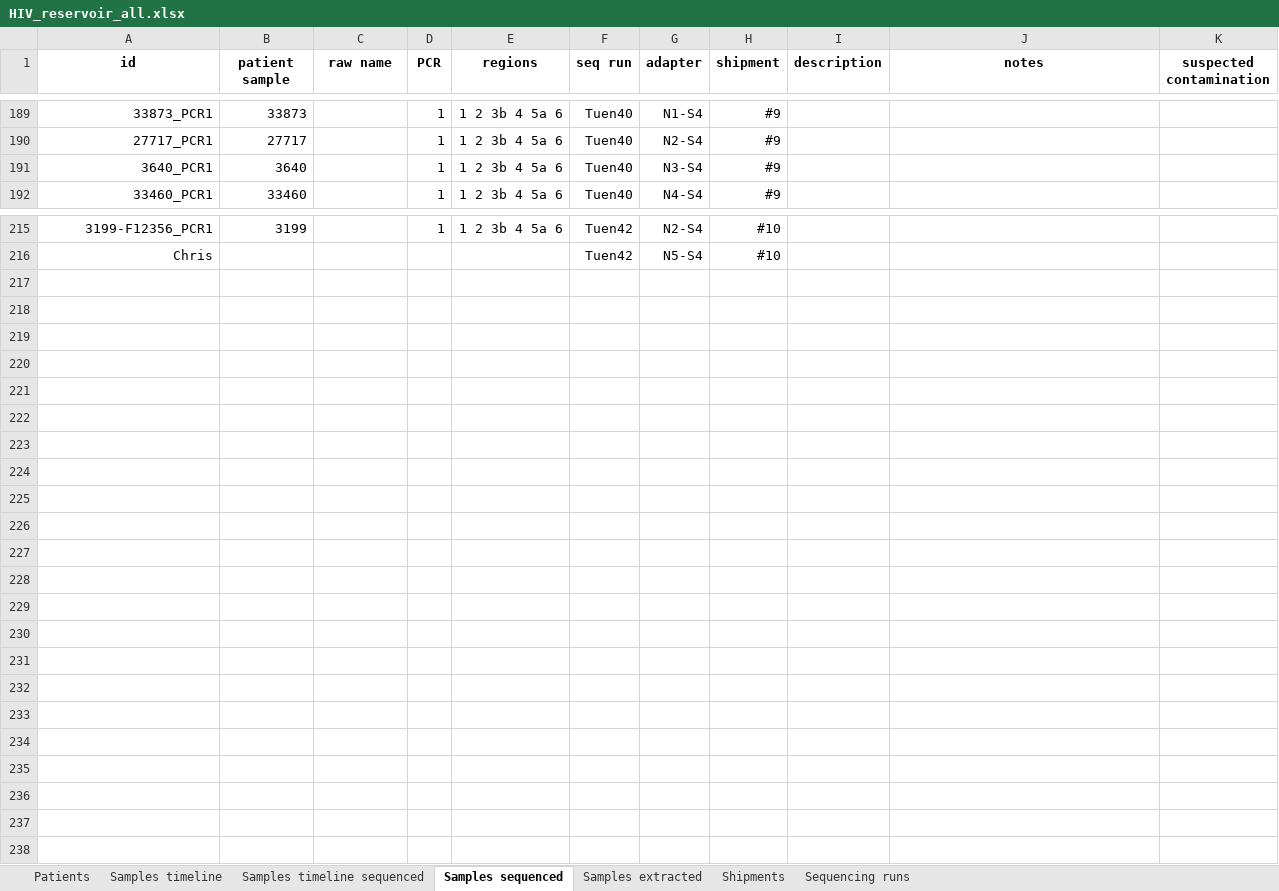
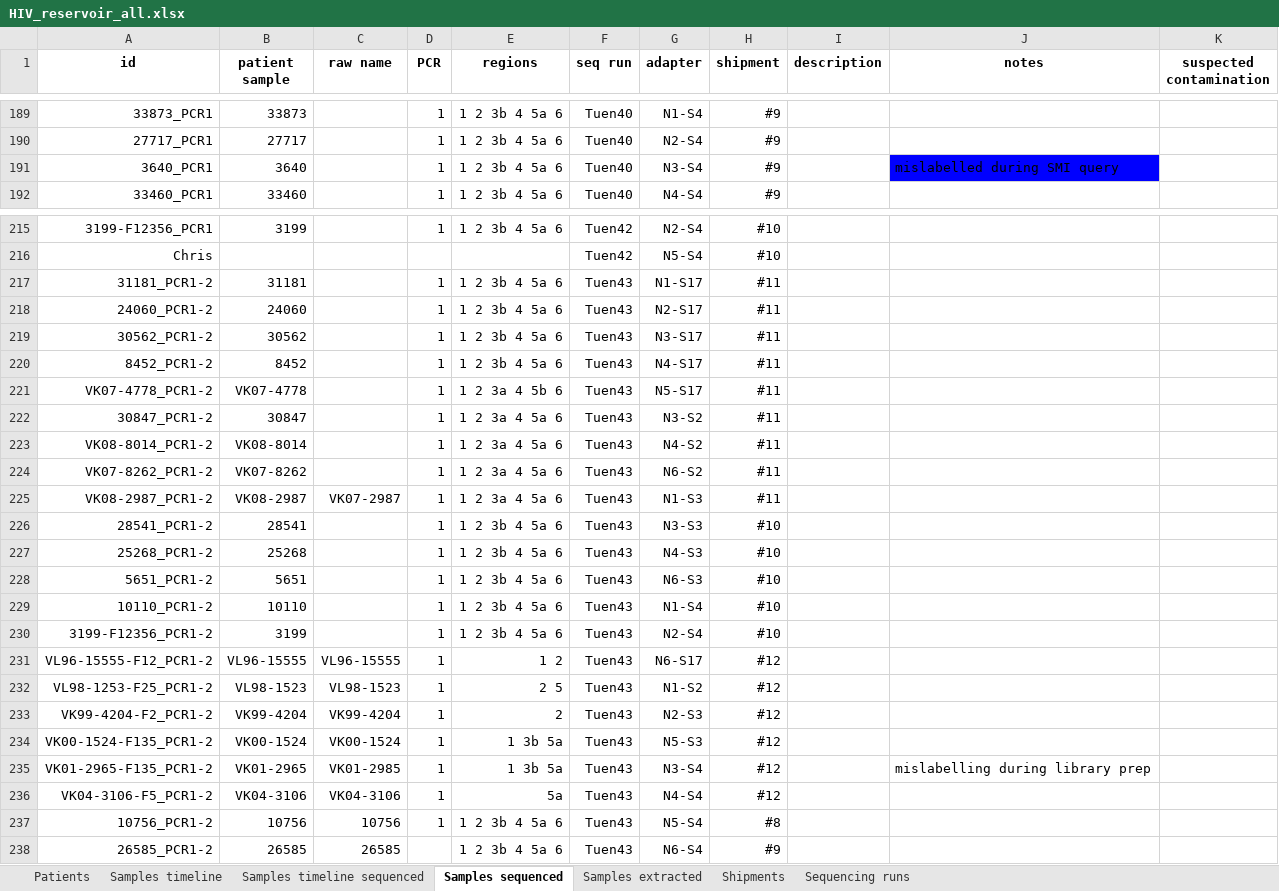
Before and after one commit to iosonofabio/hivwholeseq, an Excel workbook: hivwholeseq/tables/HIV_reservoir_all.xlsx, sheet Samples sequenced, drawn as a sheet; only a part is shown, gaps mark what is left out; values as stored, in another font and other column widths than the file's, no borders; the diff names each change by its address in the sheet, - before the commit and + after, or states it on an @@ line.

Commit message:
Tuen43 started + better propagators

```diff
--- a/hivwholeseq/tables/HIV_reservoir_all.xlsx (sheet Samples sequenced)
+++ b/hivwholeseq/tables/HIV_reservoir_all.xlsx (sheet Samples sequenced)
-J191 (notes): (empty)
+J191 (notes): mislabelled during SMI query
-J191 fill: none
+J191 fill: #0000FF
+row 217: 31181_PCR1-2 | 31181 |  | 1 | 1 2 3b 4 5a 6 | Tuen43 | N1-S17 | #11
+row 218: 24060_PCR1-2 | 24060 |  | 1 | 1 2 3b 4 5a 6 | Tuen43 | N2-S17 | #11
+row 219: 30562_PCR1-2 | 30562 |  | 1 | 1 2 3b 4 5a 6 | Tuen43 | N3-S17 | #11
+row 220: 8452_PCR1-2 | 8452 |  | 1 | 1 2 3b 4 5a 6 | Tuen43 | N4-S17 | #11
+row 221: VK07-4778_PCR1-2 | VK07-4778 |  | 1 | 1 2 3a 4 5b 6 | Tuen43 | N5-S17 | #11
+row 222: 30847_PCR1-2 | 30847 |  | 1 | 1 2 3a 4 5a 6 | Tuen43 | N3-S2 | #11
+row 223: VK08-8014_PCR1-2 | VK08-8014 |  | 1 | 1 2 3a 4 5a 6 | Tuen43 | N4-S2 | #11
+row 224: VK07-8262_PCR1-2 | VK07-8262 |  | 1 | 1 2 3a 4 5a 6 | Tuen43 | N6-S2 | #11
+row 225: VK08-2987_PCR1-2 | VK08-2987 | VK07-2987 | 1 | 1 2 3a 4 5a 6 | Tuen43 | N1-S3 | #11
+row 226: 28541_PCR1-2 | 28541 |  | 1 | 1 2 3b 4 5a 6 | Tuen43 | N3-S3 | #10
+row 227: 25268_PCR1-2 | 25268 |  | 1 | 1 2 3b 4 5a 6 | Tuen43 | N4-S3 | #10
+row 228: 5651_PCR1-2 | 5651 |  | 1 | 1 2 3b 4 5a 6 | Tuen43 | N6-S3 | #10
+row 229: 10110_PCR1-2 | 10110 |  | 1 | 1 2 3b 4 5a 6 | Tuen43 | N1-S4 | #10
+row 230: 3199-F12356_PCR1-2 | 3199 |  | 1 | 1 2 3b 4 5a 6 | Tuen43 | N2-S4 | #10
+row 231: VL96-15555-F12_PCR1-2 | VL96-15555 | VL96-15555 | 1 | 1 2 | Tuen43 | N6-S17 | #12
+row 232: VL98-1253-F25_PCR1-2 | VL98-1523 | VL98-1523 | 1 | 2 5 | Tuen43 | N1-S2 | #12
+row 233: VK99-4204-F2_PCR1-2 | VK99-4204 | VK99-4204 | 1 | 2 | Tuen43 | N2-S3 | #12
+row 234: VK00-1524-F135_PCR1-2 | VK00-1524 | VK00-1524 | 1 | 1 3b 5a | Tuen43 | N5-S3 | #12
+row 235: VK01-2965-F135_PCR1-2 | VK01-2965 | VK01-2985 | 1 | 1 3b 5a | Tuen43 | N3-S4 | #12 |  | mislabelling during library prep
+row 236: VK04-3106-F5_PCR1-2 | VK04-3106 | VK04-3106 | 1 | 5a | Tuen43 | N4-S4 | #12
+row 237: 10756_PCR1-2 | 10756 | 10756 | 1 | 1 2 3b 4 5a 6 | Tuen43 | N5-S4 | #8
+row 238: 26585_PCR1-2 | 26585 | 26585 |  | 1 2 3b 4 5a 6 | Tuen43 | N6-S4 | #9
```
Also changed, not shown: sheet Shipments, sheet Sequencing runs, sheet Samples timeline sequenced, 3 other files.
